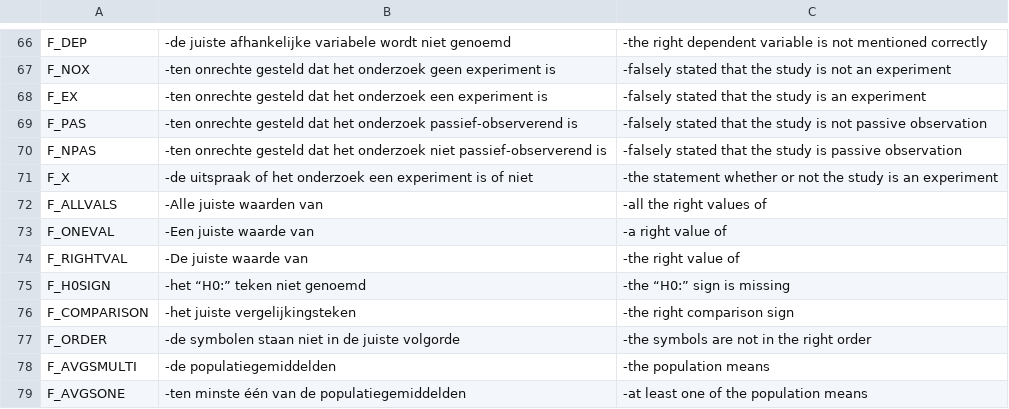
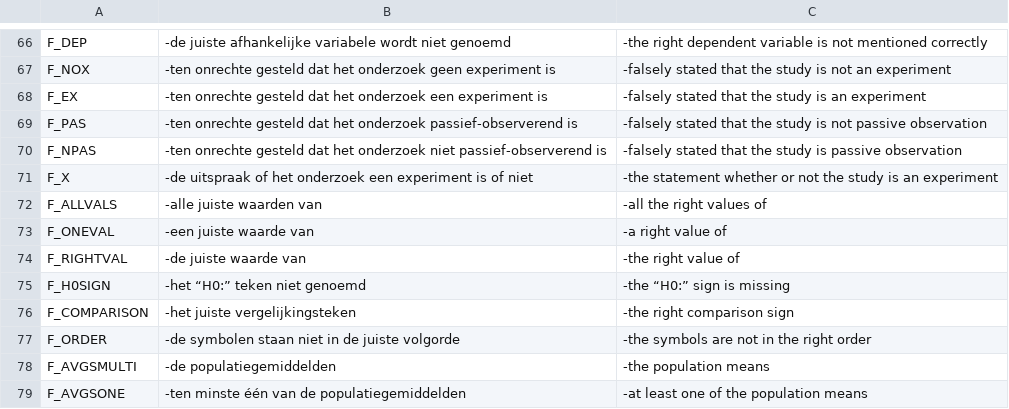
Before and after one commit to JulesEllis/ComeniusPrototype, a CSV file: ComeniusPrototype/app/code/texts.csv, drawn as a sheet; only a part is shown, gaps mark what is left out; the diff names each change by its address in the sheet, - before the commit and + after, or states it on an @@ line.

```diff
--- a/ComeniusPrototype/app/code/texts.csv
+++ b/ComeniusPrototype/app/code/texts.csv
-B72: -Alle juiste waarden van
+B72: -alle juiste waarden van
-B73: -Een juiste waarde van
+B73: -een juiste waarde van
-B74: -De juiste waarde van
+B74: -de juiste waarde van
```
Also changed, not shown: ComeniusPrototype/app/code/variables.csv, 9 other files.
